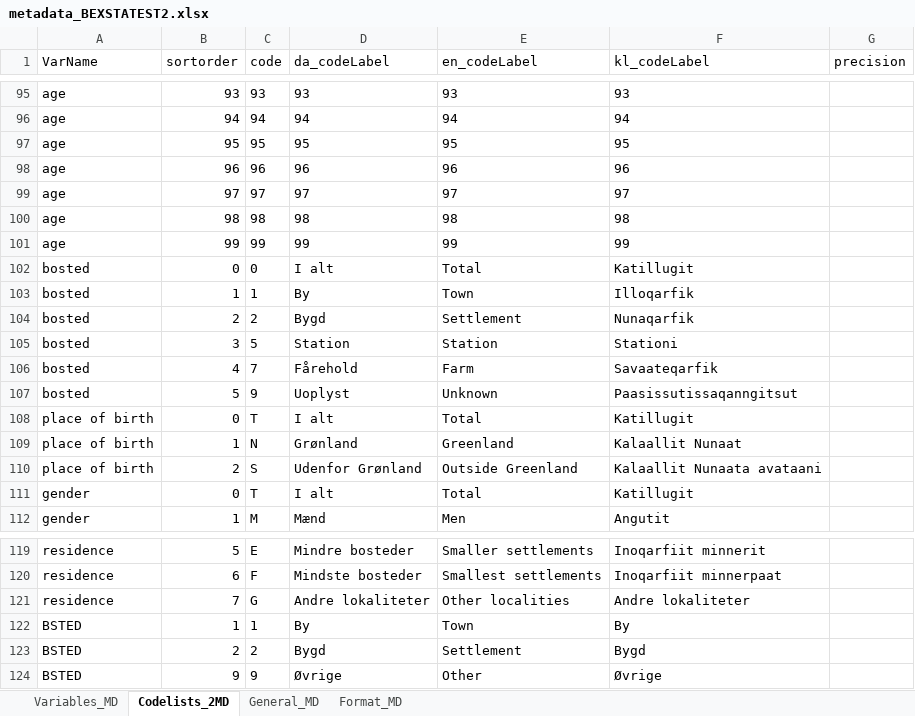
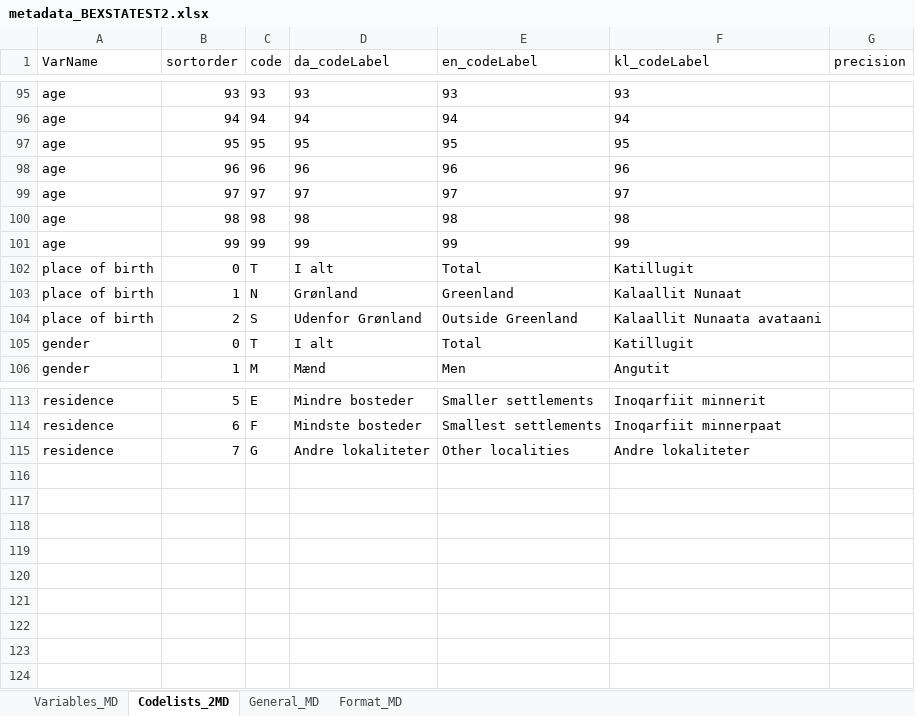
Before and after one commit to StatisticsGreenland/pxmake, an Excel workbook: data-raw/metadata/metadata_BEXSTATEST2.xlsx, sheet Codelists_2MD, drawn as a sheet; only a part is shown, gaps mark what is left out; values as stored, in another font and other column widths than the file's, no borders; the diff names each change by its address in the sheet, - before the commit and + after, or states it on an @@ line.

Commit message:
Remove unused variables from codelist in metadata

```diff
--- a/data-raw/metadata/metadata_BEXSTATEST2.xlsx (sheet Codelists_2MD)
+++ b/data-raw/metadata/metadata_BEXSTATEST2.xlsx (sheet Codelists_2MD)
-row 102: bosted | 0 | 0 | I alt | Total | Katillugit
-row 103: bosted | 1 | 1 | By | Town | Illoqarfik
-row 104: bosted | 2 | 2 | Bygd | Settlement | Nunaqarfik
-row 105: bosted | 3 | 5 | Station | Station | Stationi
-row 106: bosted | 4 | 7 | Fårehold | Farm | Savaateqarfik
-row 107: bosted | 5 | 9 | Uoplyst | Unknown | Paasissutissaqanngitsut
-row 122: BSTED | 1 | 1 | By | Town | By
-row 123: BSTED | 2 | 2 | Bygd | Settlement | Bygd
-row 124: BSTED | 9 | 9 | Øvrige | Other | Øvrige
```
Also changed, not shown: 1 other file.
